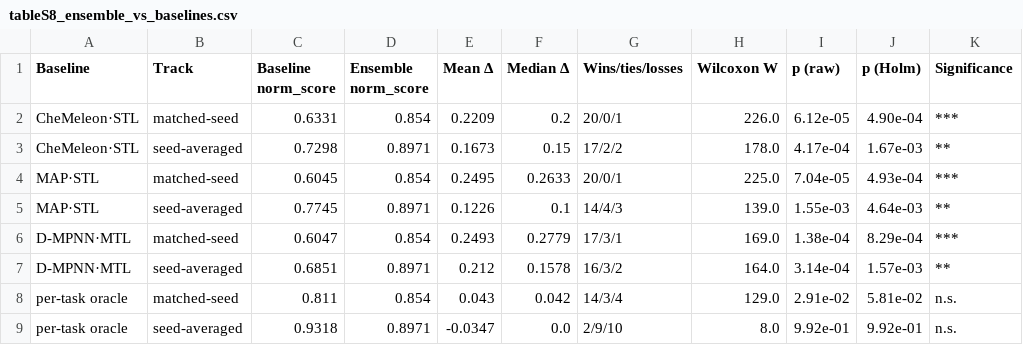
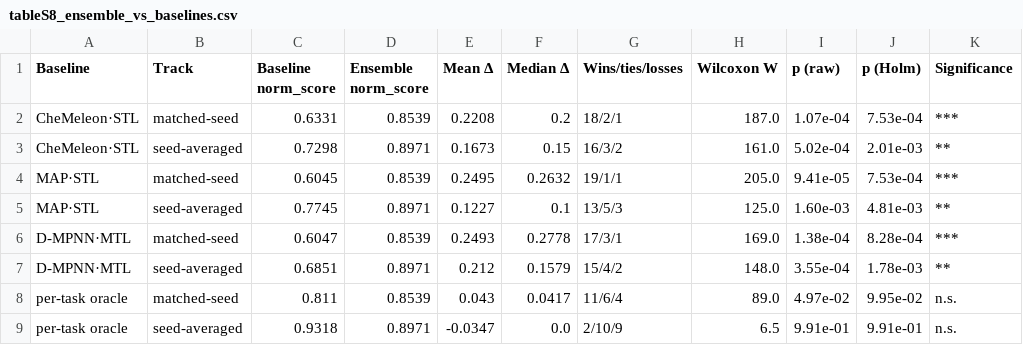
Before and after one commit to namutechteam/Tetra-Fuse, a CSV file: tables/tableS8_ensemble_vs_baselines.csv, drawn as a sheet.

```diff
--- a/tables/tableS8_ensemble_vs_baselines.csv
+++ b/tables/tableS8_ensemble_vs_baselines.csv
@@ -1,9 +1,9 @@
 Baseline,Track,Baseline norm_score,Ensemble norm_score,Mean Δ,Median Δ,Wins/ties/losses,Wilcoxon W,p (raw),p (Holm),Significance
-CheMeleon·STL,matched-seed,0.6331,0.854,0.2209,0.2,20/0/1,226.0,6.12e-05,4.90e-04,***
-CheMeleon·STL,seed-averaged,0.7298,0.8971,0.1673,0.15,17/2/2,178.0,4.17e-04,1.67e-03,**
-MAP·STL,matched-seed,0.6045,0.854,0.2495,0.2633,20/0/1,225.0,7.04e-05,4.93e-04,***
-MAP·STL,seed-averaged,0.7745,0.8971,0.1226,0.1,14/4/3,139.0,1.55e-03,4.64e-03,**
-D-MPNN·MTL,matched-seed,0.6047,0.854,0.2493,0.2779,17/3/1,169.0,1.38e-04,8.29e-04,***
-D-MPNN·MTL,seed-averaged,0.6851,0.8971,0.212,0.1578,16/3/2,164.0,3.14e-04,1.57e-03,**
-per-task oracle,matched-seed,0.811,0.854,0.043,0.042,14/3/4,129.0,2.91e-02,5.81e-02,n.s.
-per-task oracle,seed-averaged,0.9318,0.8971,-0.0347,0.0,2/9/10,8.0,9.92e-01,9.92e-01,n.s.
+CheMeleon·STL,matched-seed,0.6331,0.8539,0.2208,0.2,18/2/1,187.0,1.07e-04,7.53e-04,***
+CheMeleon·STL,seed-averaged,0.7298,0.8971,0.1673,0.15,16/3/2,161.0,5.02e-04,2.01e-03,**
+MAP·STL,matched-seed,0.6045,0.8539,0.2495,0.2632,19/1/1,205.0,9.41e-05,7.53e-04,***
+MAP·STL,seed-averaged,0.7745,0.8971,0.1227,0.1,13/5/3,125.0,1.60e-03,4.81e-03,**
+D-MPNN·MTL,matched-seed,0.6047,0.8539,0.2493,0.2778,17/3/1,169.0,1.38e-04,8.28e-04,***
+D-MPNN·MTL,seed-averaged,0.6851,0.8971,0.212,0.1579,15/4/2,148.0,3.55e-04,1.78e-03,**
+per-task oracle,matched-seed,0.811,0.8539,0.043,0.0417,11/6/4,89.0,4.97e-02,9.95e-02,n.s.
+per-task oracle,seed-averaged,0.9318,0.8971,-0.0347,0.0,2/10/9,6.5,9.91e-01,9.91e-01,n.s.
```
Also changed, not shown: tables/table1_positioning.csv, tables/table3_ensemble_pertask.csv, 42 other files.
